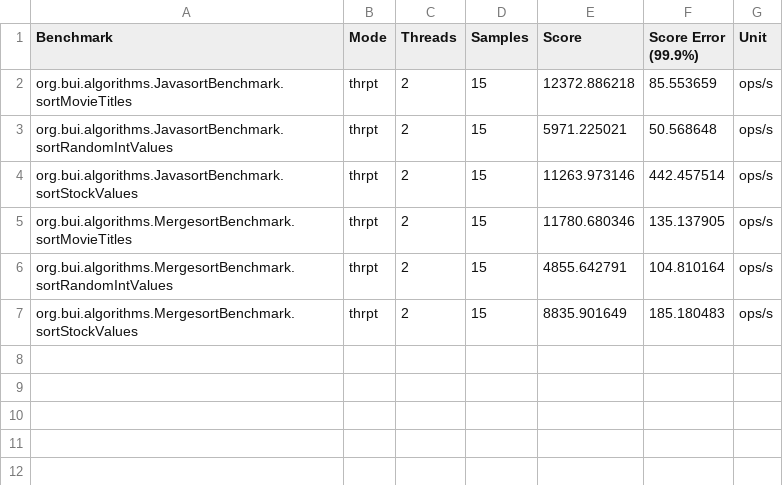
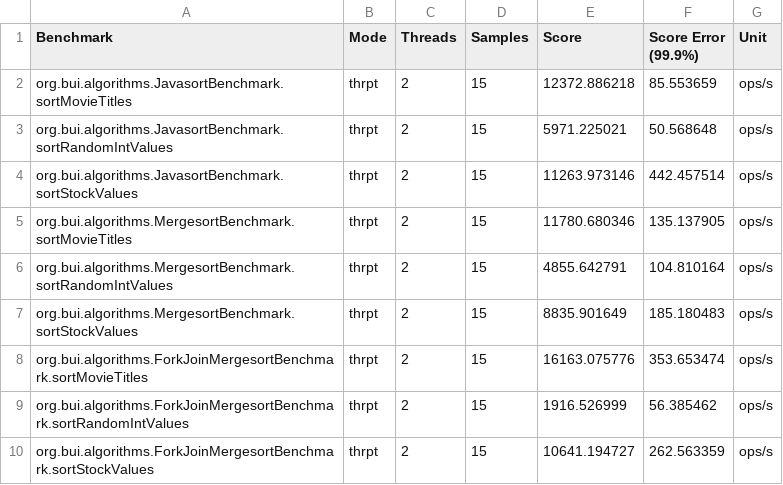
Before and after one commit to thaibui/algorithms-core, a CSV file: benchmark/result/all.csv, drawn as a sheet; the diff names each change by its address in the sheet, - before the commit and + after, or states it on an @@ line.

Commit message:
Add ForkJoinMergesort and benchmark

```diff
--- a/benchmark/result/all.csv
+++ b/benchmark/result/all.csv
+row 8: org.bui.algorithms.ForkJoinMergesortBenchmark.sortMovieTitles | thrpt | 2 | 15 | 16163.075776 | 353.653474 | ops/s
+row 9: org.bui.algorithms.ForkJoinMergesortBenchmark.sortRandomIntValues | thrpt | 2 | 15 | 1916.526999 | 56.385462 | ops/s
+row 10: org.bui.algorithms.ForkJoinMergesortBenchmark.sortStockValues | thrpt | 2 | 15 | 10641.194727 | 262.563359 | ops/s
```
Also changed, not shown: 6 other files.
